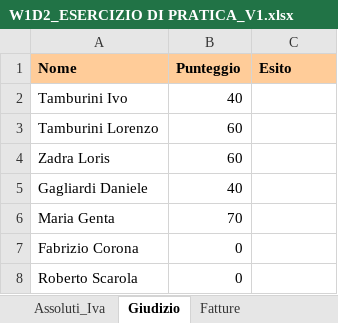
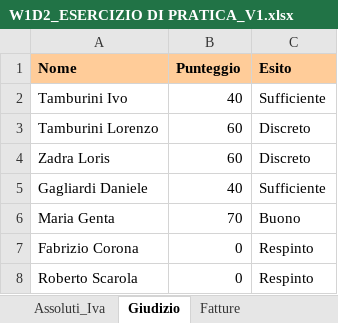
Before and after one commit to Franci1112/EPICODE_EXCEL_DAPT0125, an Excel workbook: W1D2_ESERCIZIO DI PRATICA_V1.xlsx, sheet Giudizio, drawn as a sheet; values as stored, in another font and other column widths than the file's, no borders; table styles not drawn; the diff names each change by its address in the sheet, - before the commit and + after, or states it on an @@ line.

```diff
--- a/W1D2_ESERCIZIO DI PRATICA_V1.xlsx (sheet Giudizio)
+++ b/W1D2_ESERCIZIO DI PRATICA_V1.xlsx (sheet Giudizio)
-C2 (Esito): (empty)
+C2 (Esito): Sufficiente
-C3:C4 (Esito): (empty)
+C3:C4 (Esito): Discreto
-C5 (Esito): (empty)
+C5 (Esito): Sufficiente
-C6 (Esito): (empty)
+C6 (Esito): Buono
-C7:C8 (Esito): (empty)
+C7:C8 (Esito): Respinto
```
Also changed, not shown: sheet Assoluti_Iva, sheet Fatture, 1 other file.
